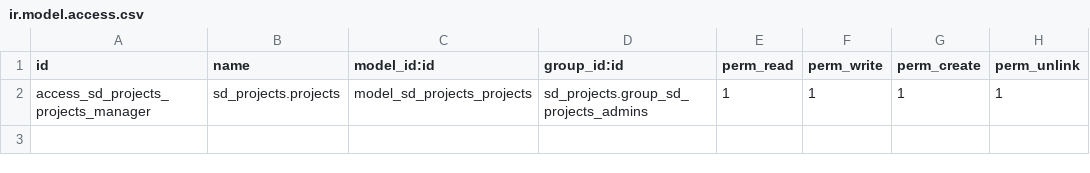
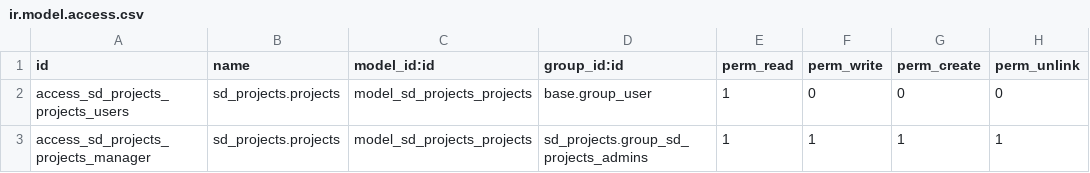
Before and after one commit to giladoo/sd_projects, a CSV file: security/ir.model.access.csv, drawn as a sheet.

Commit message:
update

```diff
--- a/security/ir.model.access.csv
+++ b/security/ir.model.access.csv
@@ -1,2 +1,3 @@
 id,name,model_id:id,group_id:id,perm_read,perm_write,perm_create,perm_unlink
+access_sd_projects_projects_users,sd_projects.projects,model_sd_projects_projects,base.group_user,1,0,0,0
 access_sd_projects_projects_manager,sd_projects.projects,model_sd_projects_projects,sd_projects.group_sd_projects_admins,1,1,1,1
```
